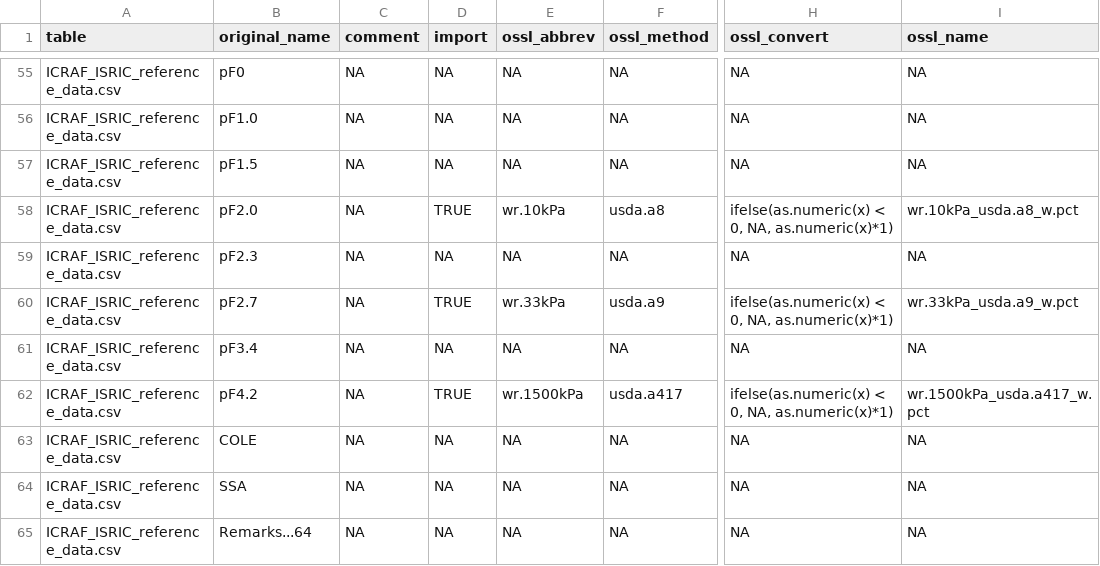
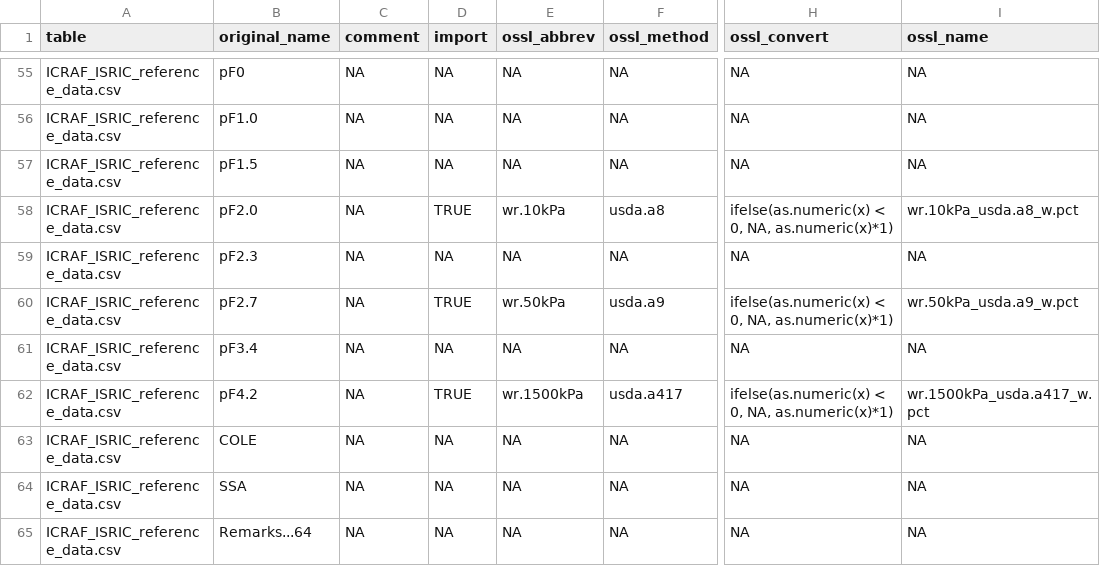
Before and after one commit to soilspectroscopy/ossl-imports, a CSV file: dataset/ICRAF_ISRIC/soillab_standardized_names.csv, drawn as a sheet; only a part is shown, gaps mark what is left out; the diff names each change by its address in the sheet, - before the commit and + after, or states it on an @@ line.

Commit message:
change var name as requested by #5

```diff
--- a/dataset/ICRAF_ISRIC/soillab_standardized_names.csv
+++ b/dataset/ICRAF_ISRIC/soillab_standardized_names.csv
-E60 (ossl_abbrev): wr.33kPa
+E60 (ossl_abbrev): wr.50kPa
-I60 (ossl_name): wr.33kPa_usda.a9_w.pct
+I60 (ossl_name): wr.50kPa_usda.a9_w.pct
```
Also changed, not shown: 2 other files.
